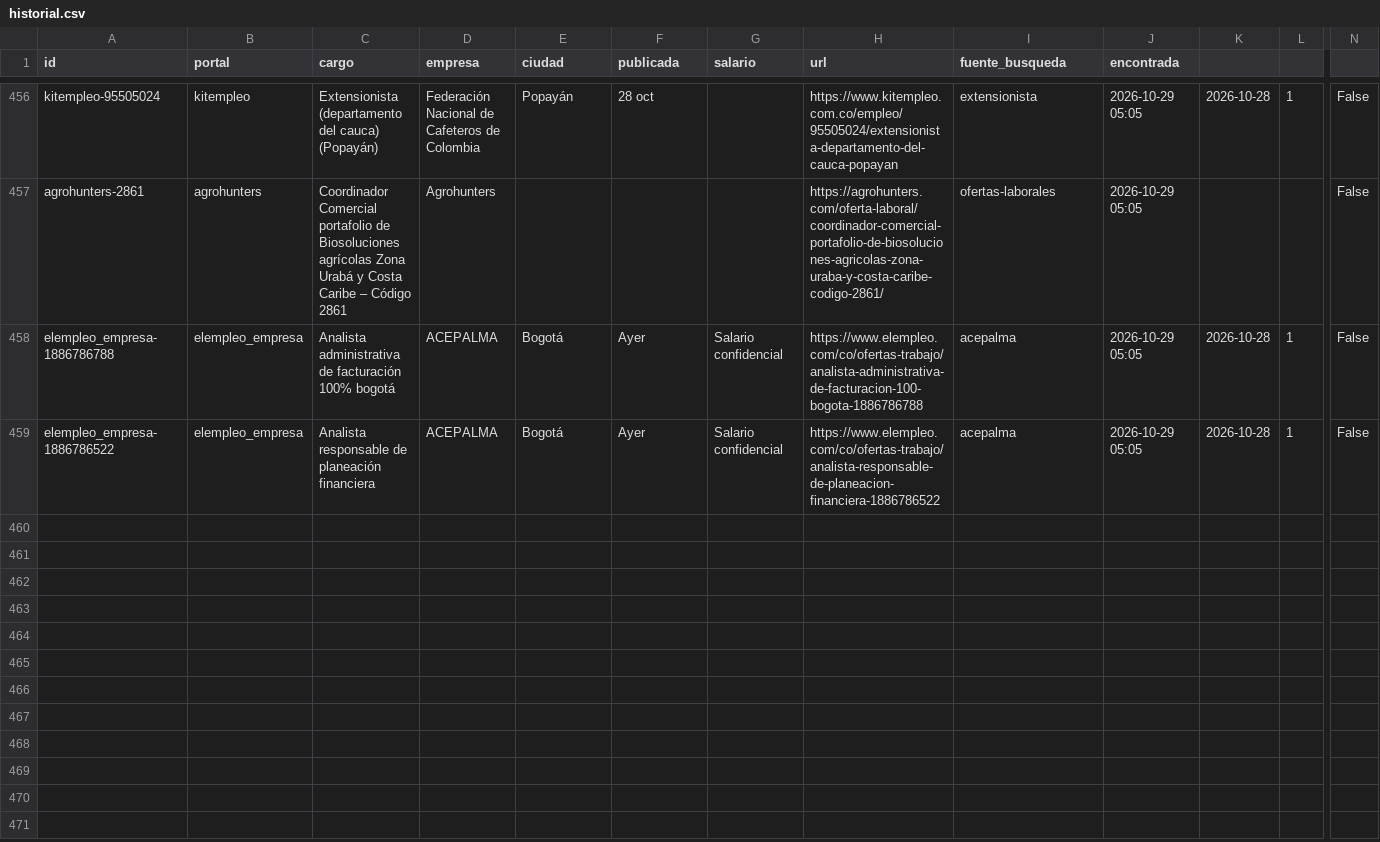
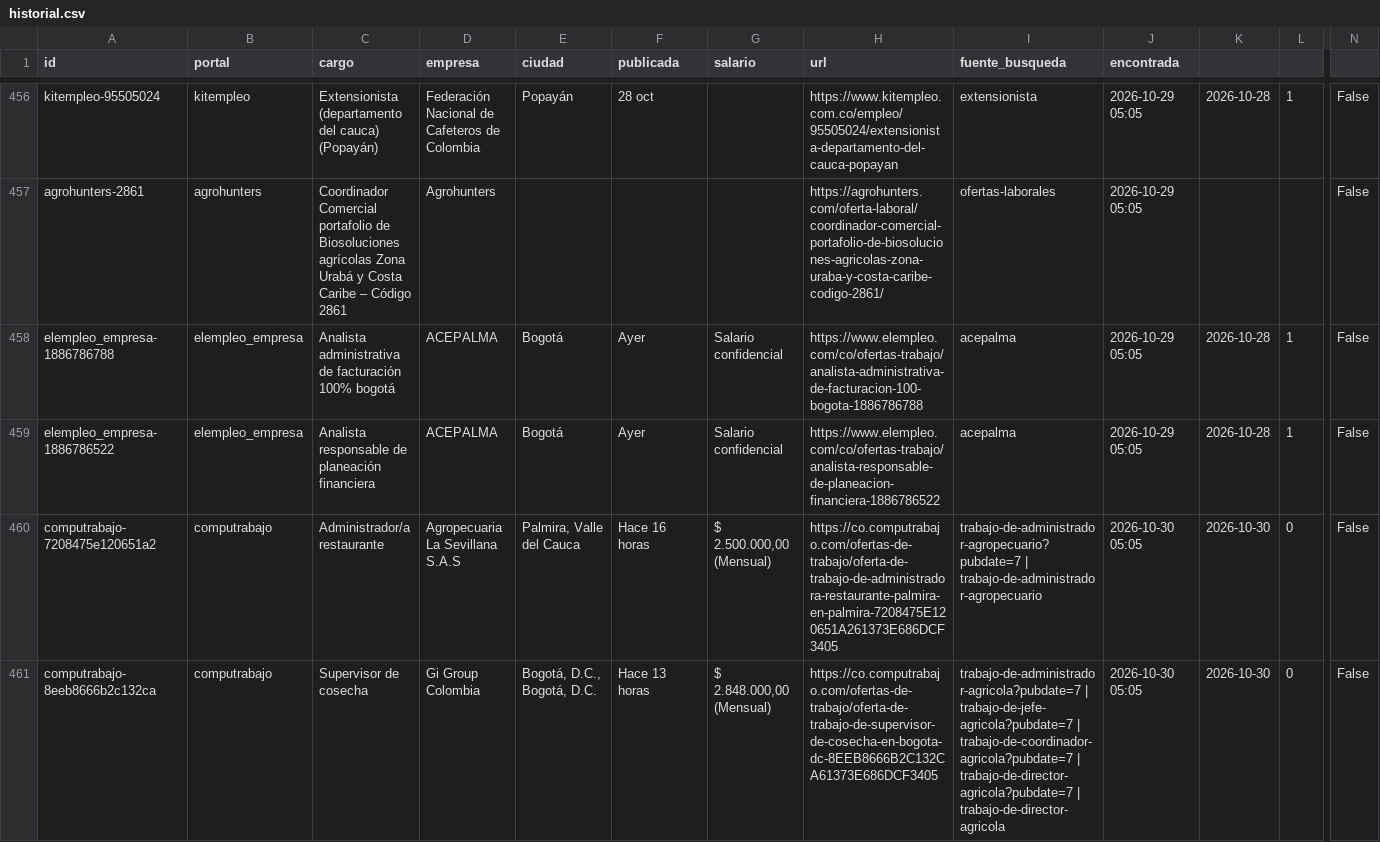
Before and after one commit to vargas9504/vacantes-agro-robot, a CSV file: data/historial.csv, drawn as a sheet; only a part is shown, gaps mark what is left out; rows hold the shown columns only; the diff covers the shown part only; the diff names each change by its address in the sheet, - before the commit and + after, or states it on an @@ line.

```diff
--- a/data/historial.csv
+++ b/data/historial.csv
+row 460: computrabajo-7208475e120651a2 | computrabajo | Administrador/a restaurante | Agropecuaria La Sevillana S.A.S | Palmira, Valle del Cauca | Hace 16 horas | $ 2.500.000,00 (Mensual) | https://co.computrabajo.com/ofertas-de-trabajo/oferta-de-trabajo-de-administradora-restaurante-palmira-en-palmira-7208475E120651A261373E686DCF3405 | trabajo-de-administrador-agropecuario?pubdate=7 | trabajo-de-administrador-agropecuario | 2026-10-30 05:05 | 2026-10-30 | 0 | False
+row 461: computrabajo-8eeb8666b2c132ca | computrabajo | Supervisor de cosecha | Gi Group Colombia | Bogotá, D.C., Bogotá, D.C. | Hace 13 horas | $ 2.848.000,00 (Mensual) | https://co.computrabajo.com/ofertas-de-trabajo/oferta-de-trabajo-de-supervisor-de-cosecha-en-bogota-dc-8EEB8666B2C132CA61373E686DCF3405 | trabajo-de-administrador-agricola?pubdate=7 | trabajo-de-jefe-agricola?pubdate=7 | trabajo-de-coordinador-agricola?pubdate=7 | trabajo-de-director-agricola?pubdate=7 | trabajo-de-director-agricola | 2026-10-30 05:05 | 2026-10-30 | 0 | False
```
Also changed, not shown: 4 added rows elsewhere in this file, data/nuevas.csv, 6 other files.
